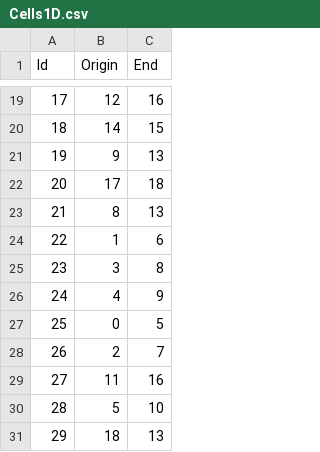
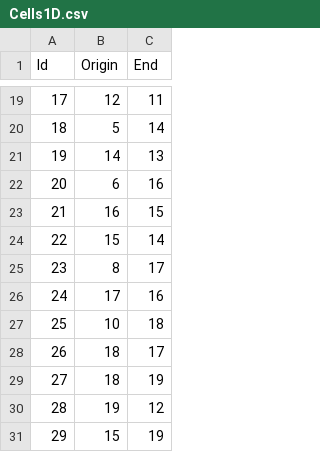
Before and after one commit to AndreTomatis/progettoFinalePCS, a CSV file: Polygons/p5q3/Cells1D.csv, drawn as a sheet; only a part is shown, gaps mark what is left out; the diff covers the shown part only.

```diff
--- a/Polygons/p5q3/Cells1D.csv
+++ b/Polygons/p5q3/Cells1D.csv
@@ -19,13 +19,13 @@ Id;Origin;End
-17;12;16
-18;14;15
-19;9;13
-20;17;18
-21;8;13
-22;1;6
-23;3;8
-24;4;9
-25;0;5
-26;2;7
-27;11;16
-28;5;10
-29;18;13
+17;12;11
+18;5;14
+19;14;13
+20;6;16
+21;16;15
+22;15;14
+23;8;17
+24;17;16
+25;10;18
+26;18;17
+27;18;19
+28;19;12
+29;15;19
```
Also changed, not shown: 32 edited cells elsewhere in this file.
